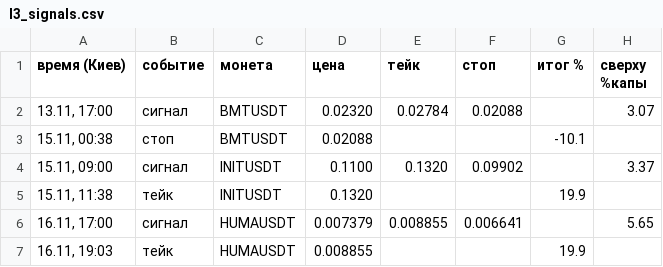
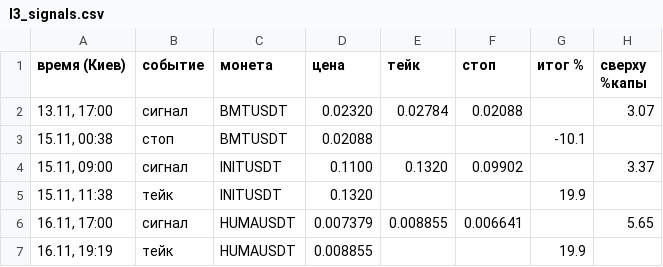
Before and after one commit to HelaPataki/delta-bot, a CSV file: l3_signals.csv, drawn as a sheet; only a part is shown; the diff names each change by its address in the sheet, - before the commit and + after, or states it on an @@ line.

Commit message:
l3: state (полная проверка)

```diff
--- a/l3_signals.csv
+++ b/l3_signals.csv
-A7 (время (Киев)): 16.11, 19:03
+A7 (время (Киев)): 16.11, 19:19
```
Also changed, not shown: 1 other file.
